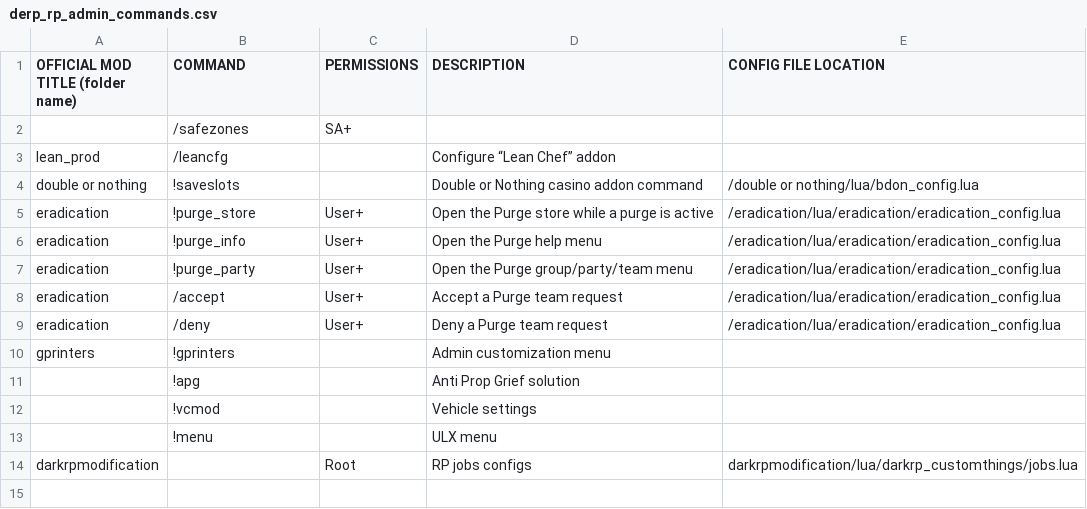
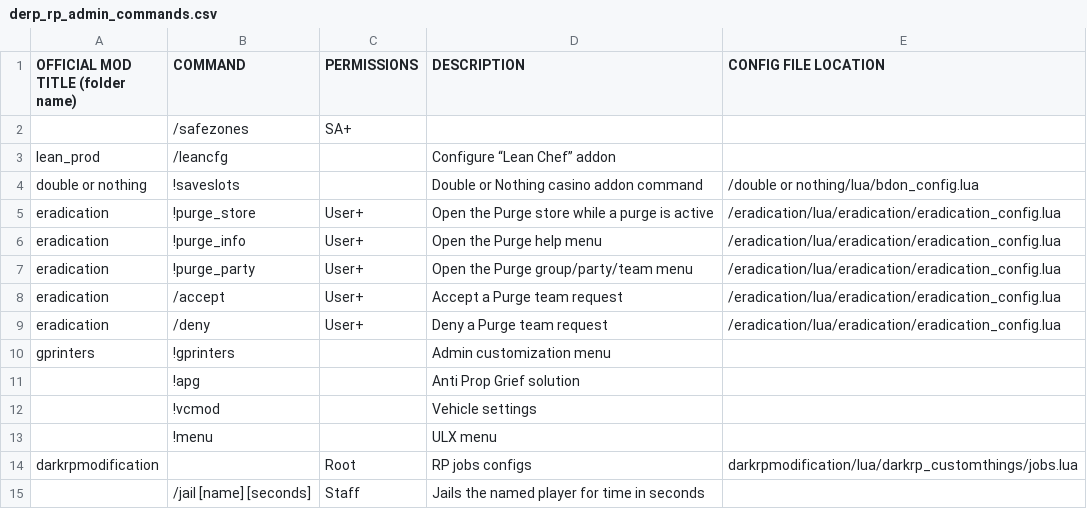
Before and after one commit to MorningCoffeeZombie/DerpRPMeta, a CSV file: StaffingResources/derp_rp_admin_commands.csv, drawn as a sheet; the diff names each change by its address in the sheet, - before the commit and + after, or states it on an @@ line.

```diff
--- a/StaffingResources/derp_rp_admin_commands.csv
+++ b/StaffingResources/derp_rp_admin_commands.csv
-row 15: (empty)
+row 15:  | /jail [name] [seconds] | Staff | Jails the named player for time in seconds
```
Also changed, not shown: 1 other file.
